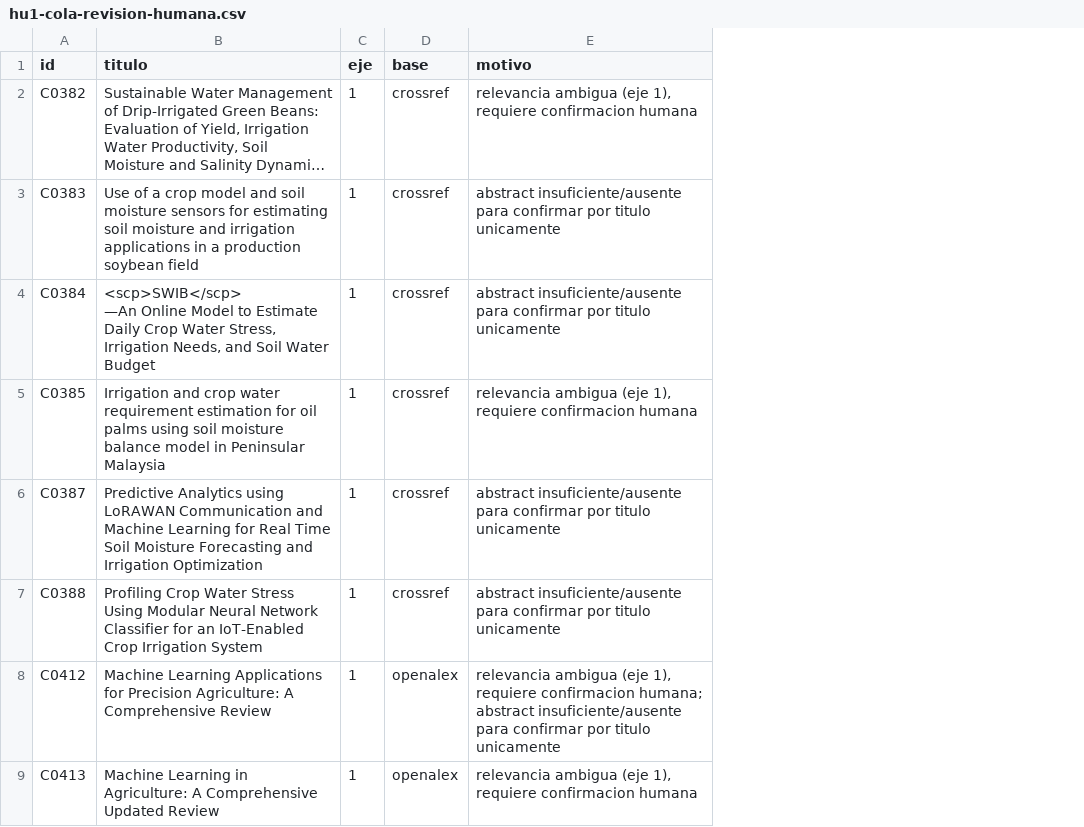
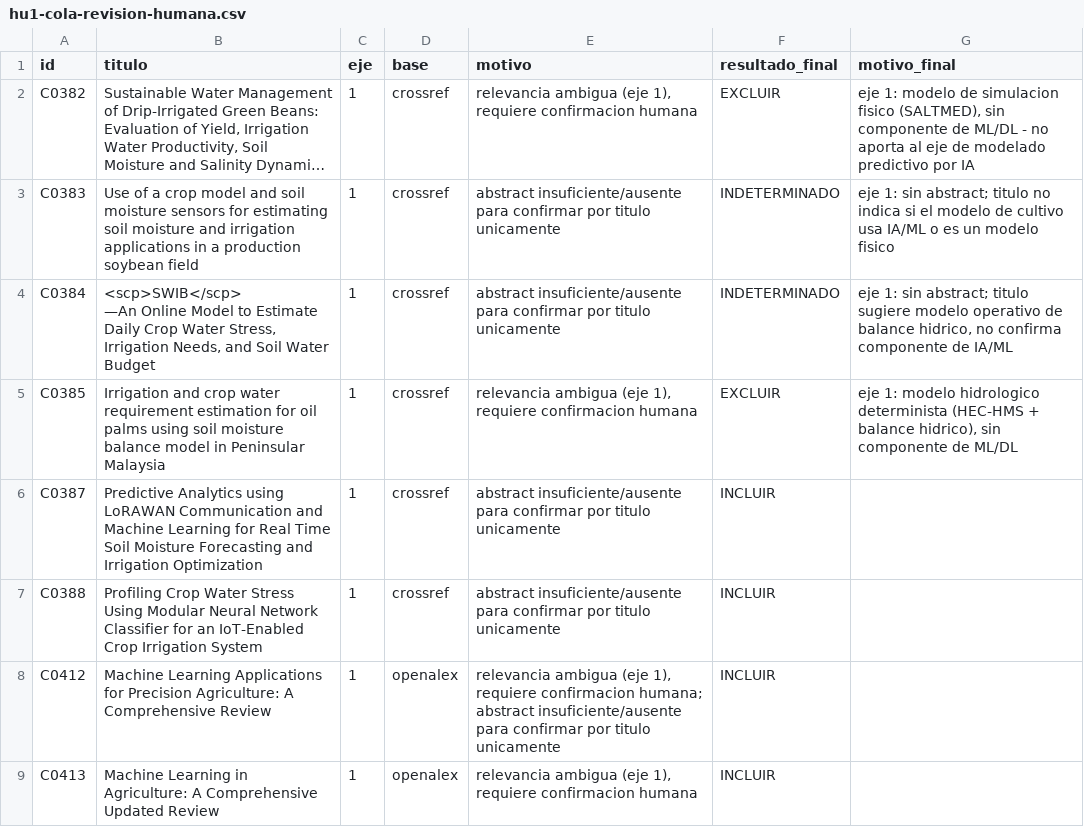
Before and after one commit to gusjrivas/AAI_Hydric_Stress, a CSV file: docs/research/hu1-cola-revision-humana.csv, drawn as a sheet; only a part is shown; long unchanged cells end in …; the diff names each change by its address in the sheet, - before the commit and + after, or states it on an @@ line.

```diff
--- a/docs/research/hu1-cola-revision-humana.csv
+++ b/docs/research/hu1-cola-revision-humana.csv
+column F (resultado_final), rows 2-9: EXCLUIR | INDETERMINADO | INDETERMINADO | EXCLUIR | INCLUIR | INCLUIR | INCLUIR | INCLUIR
+column G (motivo_final), rows 2-5: eje 1: modelo de simulacion fisico (SALTMED), sin componente de ML/DL - no aporta al eje de modelado predictivo por IA | eje 1: sin abstract; titulo no indica si el modelo de cultivo usa IA/ML o es un modelo fisico | eje 1: sin abstract; titulo sugiere modelo operativo de balance hidrico, no confirma componente de IA/ML | eje 1: modelo hidrologico determinista (HEC-HMS + balance hidrico), sin componente de ML/DL
```
Also changed, not shown: 2 other files.
